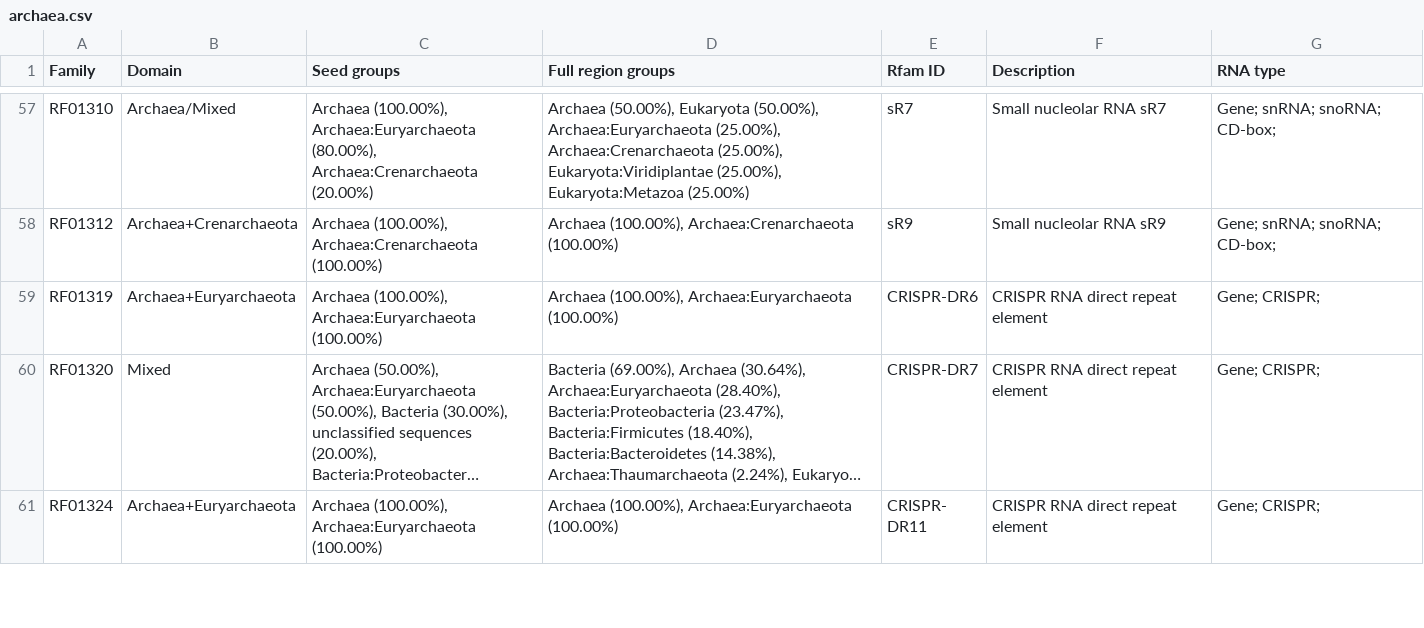
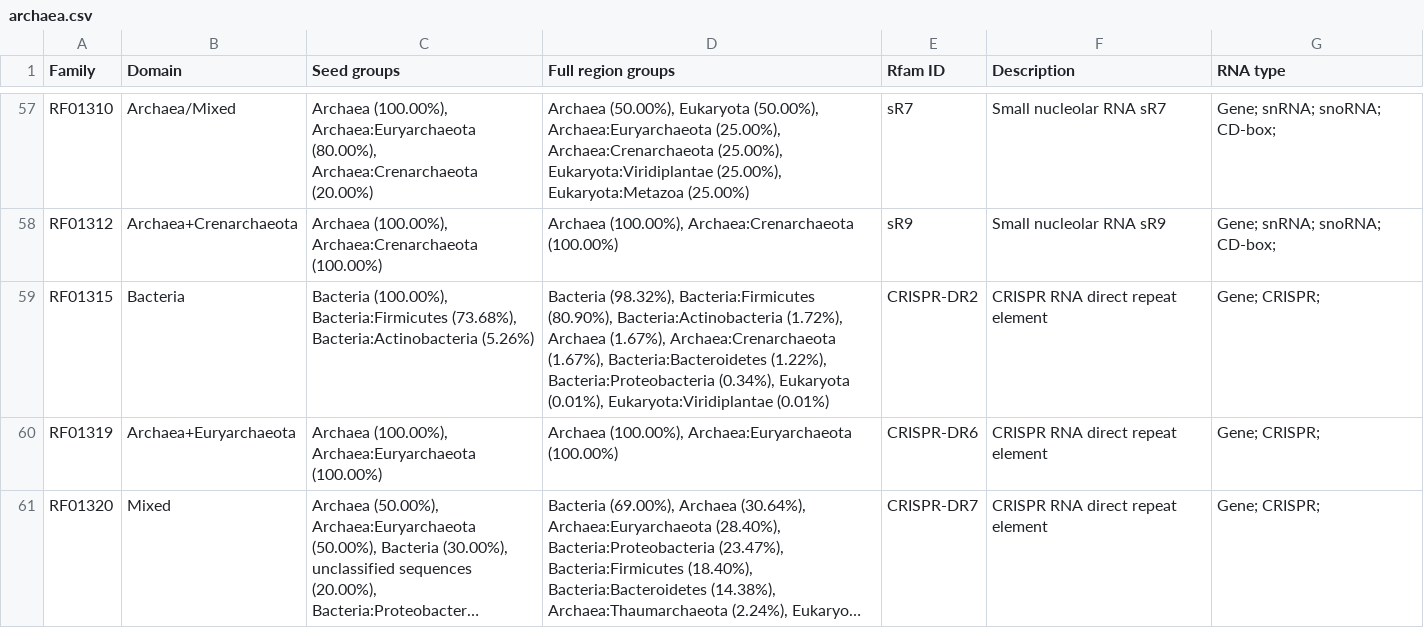
Before and after one commit to Rfam/rfam-taxonomy, a CSV file: domains/archaea.csv, drawn as a sheet; only a part is shown, gaps mark what is left out; the shorter side is filled out with more unchanged rows; long unchanged cells end in …; the diff names each change by its address in the sheet, - before the commit and + after, or states it on an @@ line.

```diff
--- a/domains/archaea.csv
+++ b/domains/archaea.csv
+row 59: RF01315 | Bacteria | Bacteria (100.00%), Bacteria:Firmicutes (73.68%), Bacteria:Actinobacteria (5.26%) | Bacteria (98.32%), Bacteria:Firmicutes (80.90%), Bacteria:Actinobacteria (1.72%), Archaea (1.67%), Archaea:Crenarchaeota (1.67%), Bacteria:Bacteroidetes (1.22%), Bacteria:Proteobacteria (0.34%), Eukaryota (0.01%), Eukaryota:Viridiplantae (0.01%) | CRISPR-DR2 | CRISPR RNA direct repeat element | Gene; CRISPR;
```
Also changed, not shown: domains/actinobacteria.csv, domains/eukaryota.csv, 13 other files.
